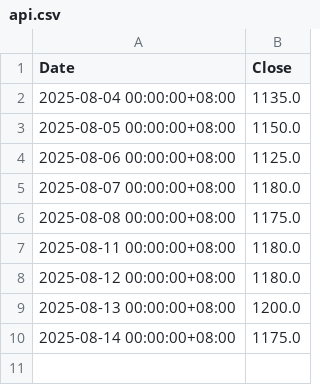
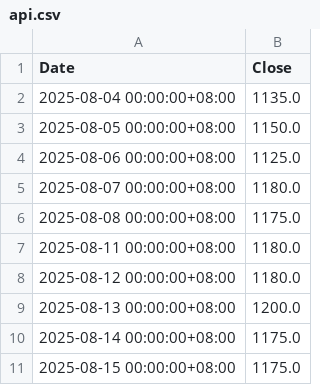
Before and after one commit to tigerkuo/CS381-python, a CSV file: api.csv, drawn as a sheet.

```diff
--- a/api.csv
+++ b/api.csv
@@ -10 +10,2 @@
 2025-08-14 00:00:00+08:00,1175.0
+2025-08-15 00:00:00+08:00,1175.0
```
